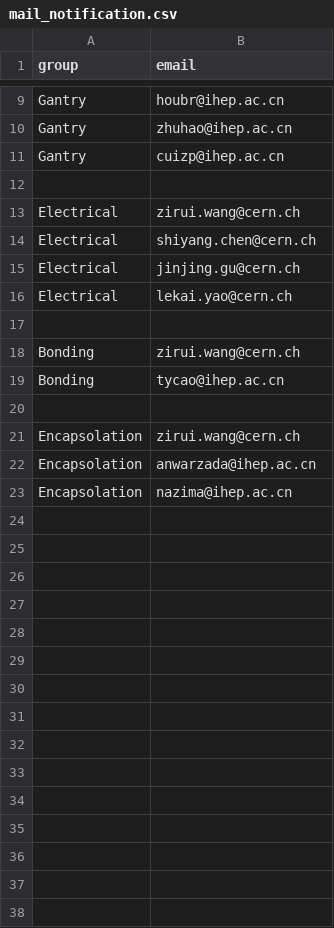
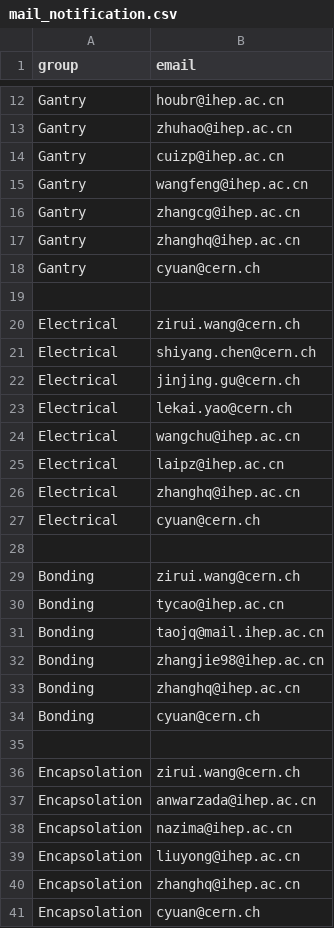
Before and after one commit to vslokenb/HGCAL_WEB_IHEP, a CSV file: IHEP_MAC_Bookkeeping/mail_notification.csv, drawn as a sheet; only a part is shown, gaps mark what is left out; the diff covers the shown part only.

Commit message:
update mail notification list

```diff
--- a/IHEP_MAC_Bookkeeping/mail_notification.csv
+++ b/IHEP_MAC_Bookkeeping/mail_notification.csv
@@ -11,2 +14,6 @@ Gantry, zhuhao@ihep.ac.cn
 Gantry, cuizp@ihep.ac.cn
+Gantry, wangfeng@ihep.ac.cn
+Gantry, zhangcg@ihep.ac.cn
+Gantry, zhanghq@ihep.ac.cn
+Gantry, cyuan@cern.ch
 
@@ -16,2 +23,6 @@ Electrical, jinjing.gu@cern.ch
 Electrical, lekai.yao@cern.ch
+Electrical, wangchu@ihep.ac.cn
+Electrical, laipz@ihep.ac.cn
+Electrical, zhanghq@ihep.ac.cn
+Electrical, cyuan@cern.ch
 
@@ -19,2 +30,6 @@ Bonding, zirui.wang@cern.ch
 Bonding, tycao@ihep.ac.cn
+Bonding, taojq@mail.ihep.ac.cn
+Bonding, zhangjie98@ihep.ac.cn
+Bonding, zhanghq@ihep.ac.cn
+Bonding, cyuan@cern.ch
 
@@ -23 +38,4 @@ Encapsolation, anwarzada@ihep.ac.cn
 Encapsolation, nazima@ihep.ac.cn
+Encapsolation, liuyong@ihep.ac.cn
+Encapsolation, zhanghq@ihep.ac.cn
+Encapsolation, cyuan@cern.ch
```
Also changed, not shown: 3 added rows elsewhere in this file, 1 other file.
